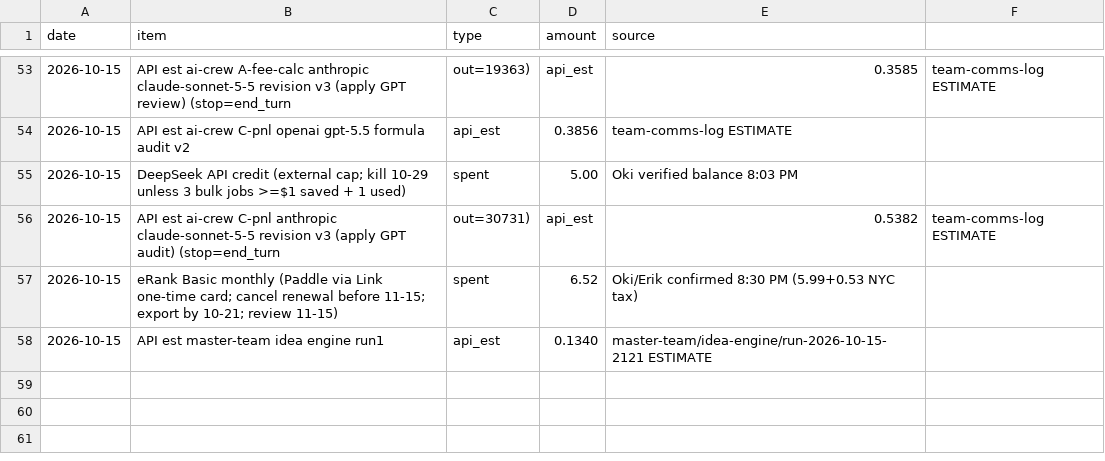
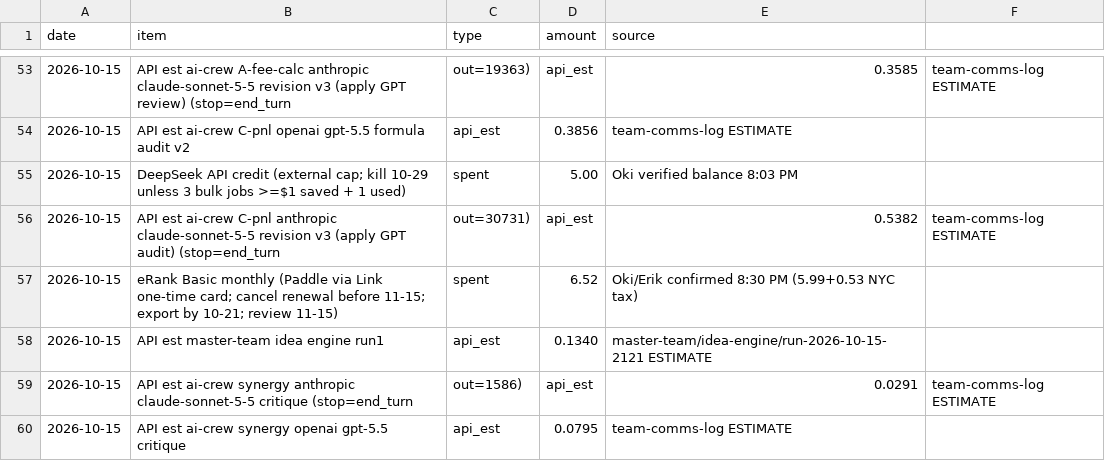
Before and after one commit to erikhuovi13/pauca-dashboard, a CSV file: v2/sources/hustle-spend-ledger.csv, drawn as a sheet; only a part is shown, gaps mark what is left out; the diff names each change by its address in the sheet, - before the commit and + after, or states it on an @@ line.

```diff
--- a/v2/sources/hustle-spend-ledger.csv
+++ b/v2/sources/hustle-spend-ledger.csv
+row 59: 2026-10-15 | API est ai-crew synergy anthropic claude-sonnet-5-5 critique (stop=end_turn | out=1586) | api_est | 0.0291 | team-comms-log ESTIMATE
+row 60: 2026-10-15 | API est ai-crew synergy openai gpt-5.5 critique | api_est | 0.0795 | team-comms-log ESTIMATE
```
Also changed, not shown: v2/sources/reply-counts.csv, v2/sources/send-counts.csv, 5 other files.
